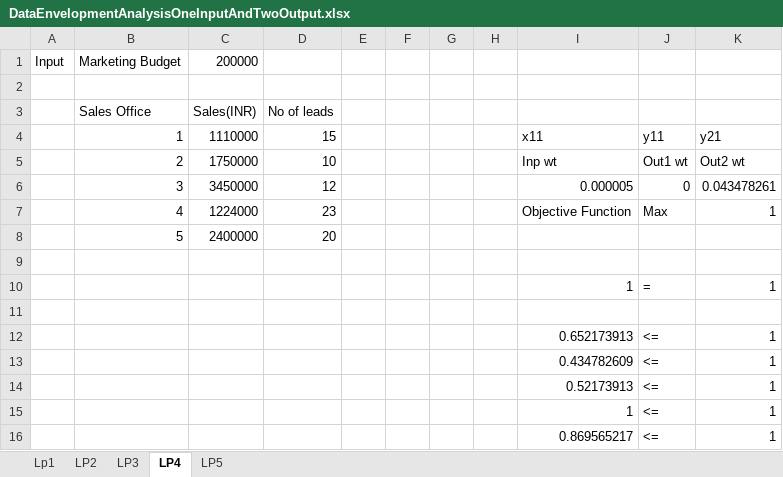
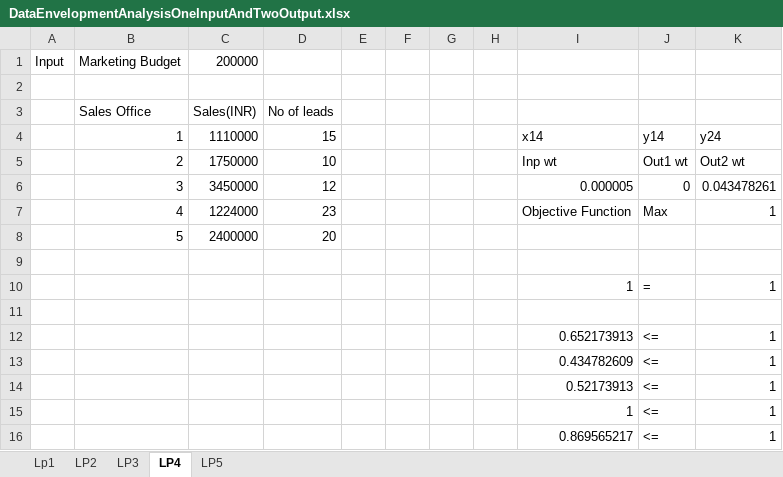
Before and after one commit to suvrat344/Excel, an Excel workbook: DataEnvelopmentAnalysisOneInputAndTwoOutput.xlsx, sheet LP4, drawn as a sheet; values as stored, in another font and other column widths than the file's, no borders; the diff names each change by its address in the sheet, - before the commit and + after, or states it on an @@ line.

```diff
--- a/DataEnvelopmentAnalysisOneInputAndTwoOutput.xlsx (sheet LP4)
+++ b/DataEnvelopmentAnalysisOneInputAndTwoOutput.xlsx (sheet LP4)
-I4: x11
+I4: x14
-J4: y11
+J4: y14
-K4: y21
+K4: y24
```
Also changed, not shown: sheet LP3, sheet LP5, sheet LP2.
